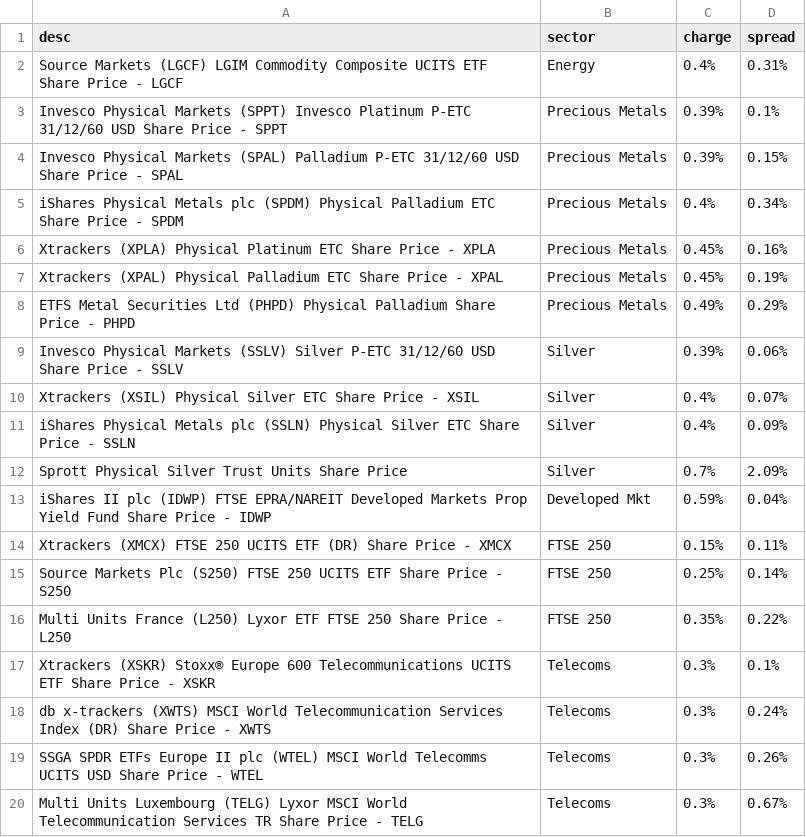
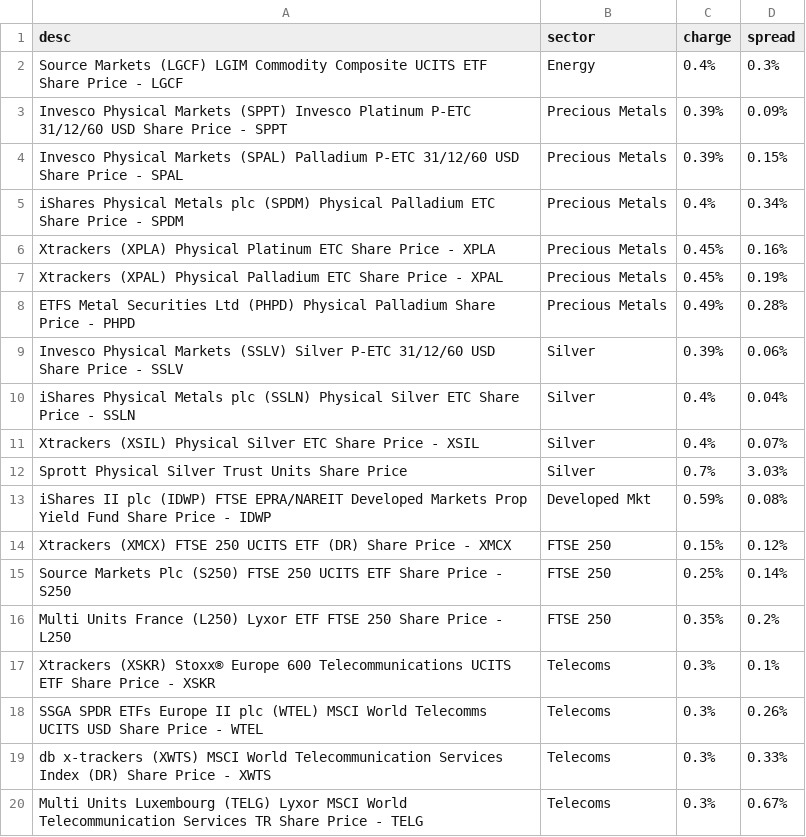
Before and after one commit to KqSMea8/picker, a CSV file: etfs.csv, drawn as a sheet.

```diff
--- a/etfs.csv
+++ b/etfs.csv
@@ -1,4 +1,4 @@
 desc,sector,charge,spread
-Source Markets (LGCF) LGIM Commodity Composite UCITS ETF Share Price - LGCF, Energy,0.4%,0.31%
-Invesco Physical Markets (SPPT) Invesco Platinum P-ETC 31/12/60 USD Share Price - SPPT, Precious Metals,0.39%,0.1%
+Source Markets (LGCF) LGIM Commodity Composite UCITS ETF Share Price - LGCF, Energy,0.4%,0.3%
+Invesco Physical Markets (SPPT) Invesco Platinum P-ETC 31/12/60 USD Share Price - SPPT, Precious Metals,0.39%,0.09%
 Invesco Physical Markets (SPAL) Palladium P-ETC 31/12/60 USD Share Price - SPAL, Precious Metals,0.39%,0.15%
@@ -7,14 +7,14 @@ Xtrackers (XPLA) Physical Platinum ETC Share Price - XPLA, Precious Metals,0.45%
 Xtrackers (XPAL) Physical Palladium ETC Share Price - XPAL, Precious Metals,0.45%,0.19%
-ETFS Metal Securities Ltd (PHPD) Physical Palladium Share Price - PHPD, Precious Metals,0.49%,0.29%
+ETFS Metal Securities Ltd (PHPD) Physical Palladium Share Price - PHPD, Precious Metals,0.49%,0.28%
 Invesco Physical Markets (SSLV) Silver P-ETC 31/12/60 USD Share Price - SSLV, Silver,0.39%,0.06%
+iShares Physical Metals plc (SSLN) Physical Silver ETC Share Price - SSLN, Silver,0.4%,0.04%
 Xtrackers (XSIL) Physical Silver ETC Share Price - XSIL, Silver,0.4%,0.07%
-iShares Physical Metals plc (SSLN) Physical Silver ETC Share Price - SSLN, Silver,0.4%,0.09%
-Sprott Physical Silver Trust Units Share Price, Silver,0.7%,2.09%
-iShares II plc (IDWP) FTSE EPRA/NAREIT Developed Markets Prop Yield Fund Share Price - IDWP, Developed Mkt,0.59%,0.04%
-Xtrackers (XMCX) FTSE 250 UCITS ETF (DR) Share Price - XMCX, FTSE 250,0.15%,0.11%
+Sprott Physical Silver Trust Units Share Price, Silver,0.7%,3.03%
+iShares II plc (IDWP) FTSE EPRA/NAREIT Developed Markets Prop Yield Fund Share Price - IDWP, Developed Mkt,0.59%,0.08%
+Xtrackers (XMCX) FTSE 250 UCITS ETF (DR) Share Price - XMCX, FTSE 250,0.15%,0.12%
 Source Markets Plc (S250) FTSE 250 UCITS ETF Share Price - S250, FTSE 250,0.25%,0.14%
-Multi Units France (L250) Lyxor ETF FTSE 250 Share Price - L250, FTSE 250,0.35%,0.22%
+Multi Units France (L250) Lyxor ETF FTSE 250 Share Price - L250, FTSE 250,0.35%,0.2%
 Xtrackers (XSKR) Stoxx® Europe 600 Telecommunications UCITS ETF Share Price - XSKR, Telecoms,0.3%,0.1%
-db x-trackers (XWTS) MSCI World Telecommunication Services Index (DR) Share Price - XWTS, Telecoms,0.3%,0.24%
 SSGA SPDR ETFs Europe II plc (WTEL) MSCI World Telecomms UCITS USD Share Price - WTEL, Telecoms,0.3%,0.26%
+db x-trackers (XWTS) MSCI World Telecommunication Services Index (DR) Share Price - XWTS, Telecoms,0.3%,0.33%
 Multi Units Luxembourg (TELG) Lyxor MSCI World Telecommunication Services TR Share Price - TELG, Telecoms,0.3%,0.67%
```
Also changed, not shown: etf_details.csv, invtrust_details.csv, 3 other files.
